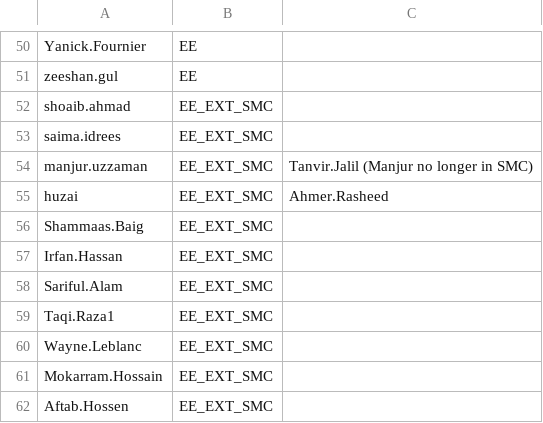
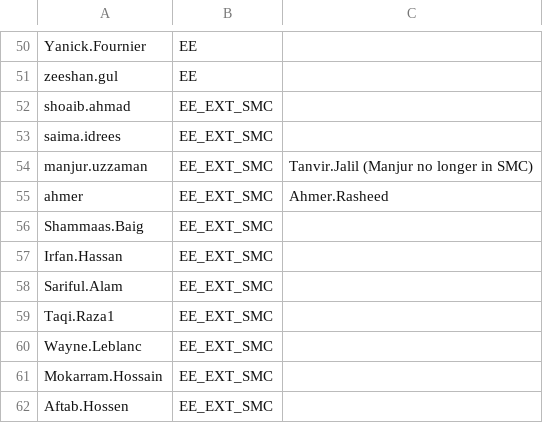
Before and after one commit to Ash-IPRANOps/Ash-IPRANOps.github.io, a CSV file: UAccess.csv, drawn as a sheet; only a part is shown, gaps mark what is left out.

Commit message:
Update UAccess.csv

```diff
--- a/UAccess.csv
+++ b/UAccess.csv
@@ -54,3 +54,3 @@ saima.idrees,EE_EXT_SMC,
 manjur.uzzaman,EE_EXT_SMC,Tanvir.Jalil (Manjur no longer in SMC)
-huzai,EE_EXT_SMC,Ahmer.Rasheed
+ahmer,EE_EXT_SMC,Ahmer.Rasheed
 Shammaas.Baig,EE_EXT_SMC,
```
